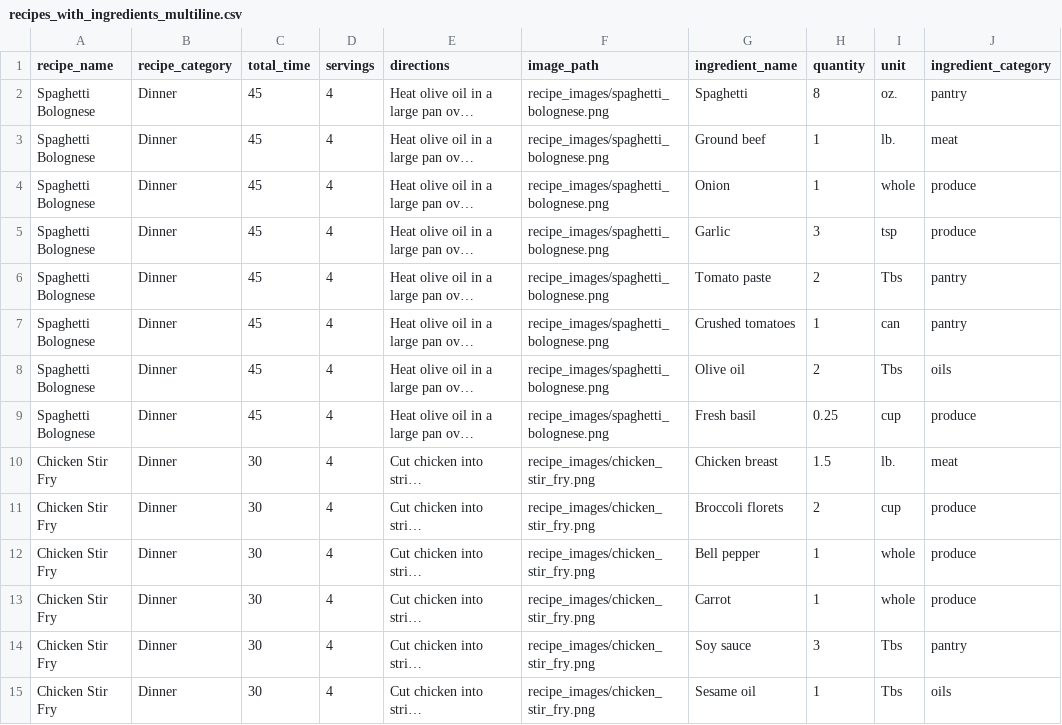
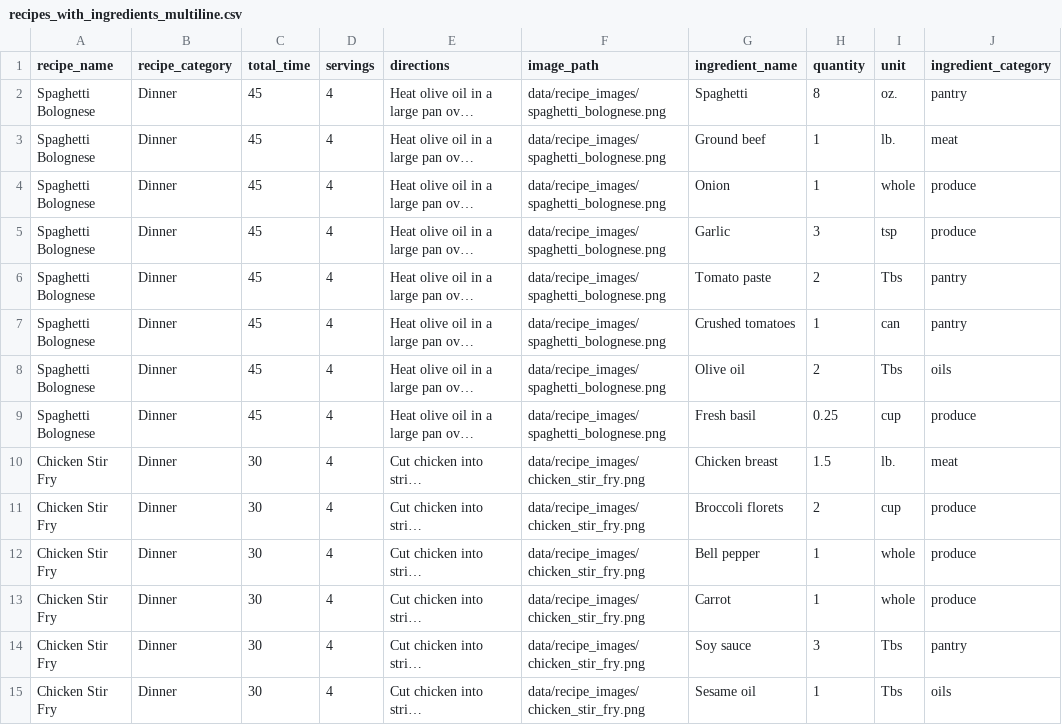
Before and after one commit to mjmiller3416/recipe_app, a CSV file: scripts/db/recipes_with_ingredients_multiline.csv, drawn as a sheet; only a part is shown; long unchanged cells end in …; the diff covers the shown part only; the diff names each change by its address in the sheet, - before the commit and + after, or states it on an @@ line.

Commit message:
Rolled out new db structure  to ViewRecipes page. Various enhancements to ThemeController and IconController

```diff
--- a/scripts/db/recipes_with_ingredients_multiline.csv
+++ b/scripts/db/recipes_with_ingredients_multiline.csv
-F2:F9 (image_path): recipe_images/spaghetti_bolognese.png
+F2:F9 (image_path): data/recipe_images/spaghetti_bolognese.png
-F10:F15 (image_path): recipe_images/chicken_stir_fry.png
+F10:F15 (image_path): data/recipe_images/chicken_stir_fry.png
```
Also changed, not shown: 65 edited cells elsewhere in this file, 35 other files.
